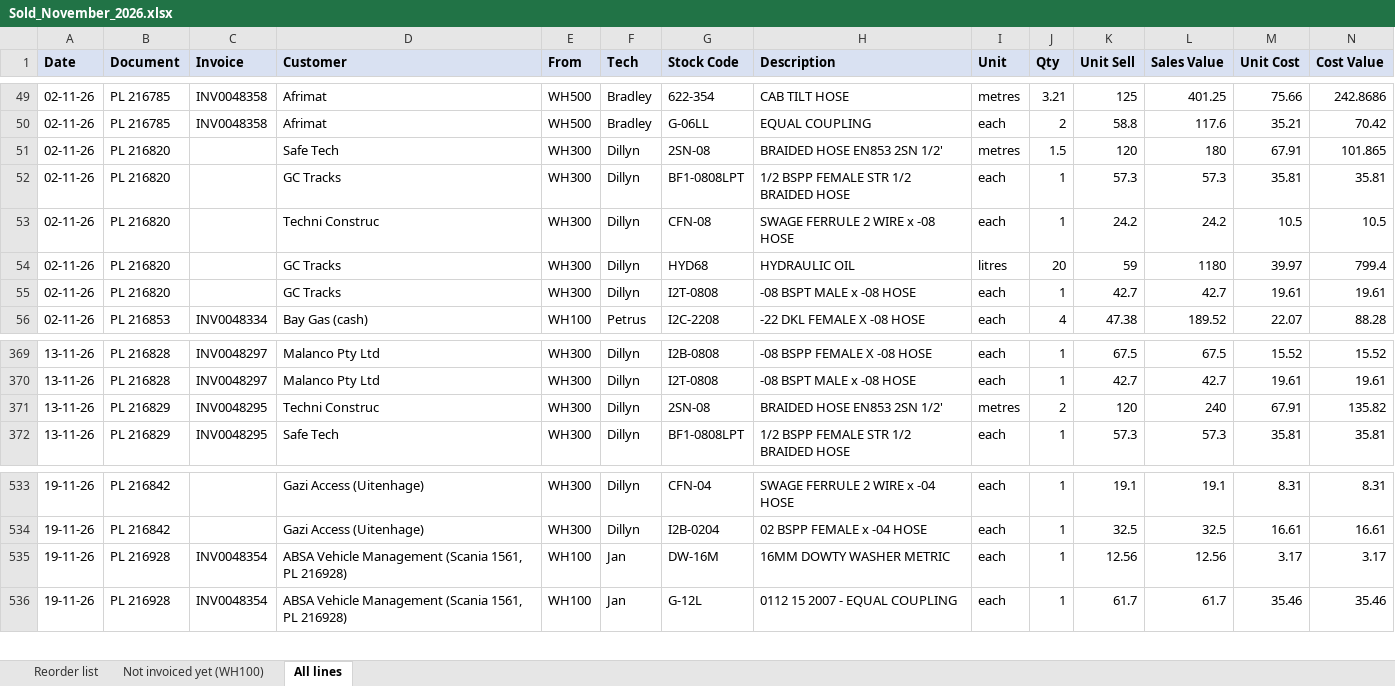
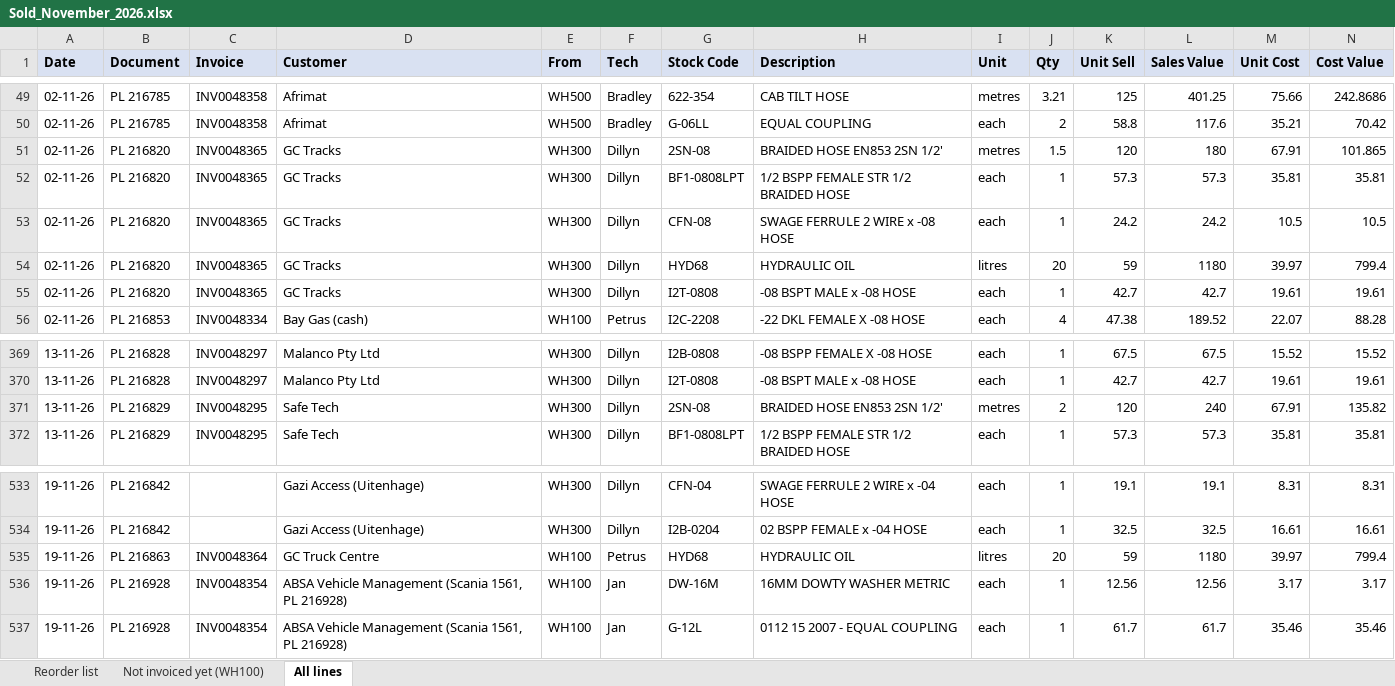
Before and after one commit to MichaelB1300/Pirtek-stock---live, an Excel workbook: Sold_November_2026.xlsx, sheet All lines, drawn as a sheet; only a part is shown, gaps mark what is left out; values as stored, in another font and other column widths than the file's, no borders; the diff names each change by its address in the sheet, - before the commit and + after, or states it on an @@ line.

```diff
--- a/Sold_November_2026.xlsx (sheet All lines)
+++ b/Sold_November_2026.xlsx (sheet All lines)
-C51:C55 (Invoice): (empty)
+C51:C55 (Invoice): INV0048365
-D51 (Customer): Safe Tech
+D51 (Customer): GC Tracks
-D53 (Customer): Techni Construc
+D53 (Customer): GC Tracks
-D371 (Customer): Techni Construc
+D371 (Customer): Safe Tech
+row 535: 19-11-26 | PL 216863 | INV0048364 | GC Truck Centre | WH100 | Petrus | HYD68 | HYDRAULIC OIL | litres | 20 | 59 | 1180 | 39.97 | 799.4
```
Also changed, not shown: sheet Reorder list, 5 other files.
